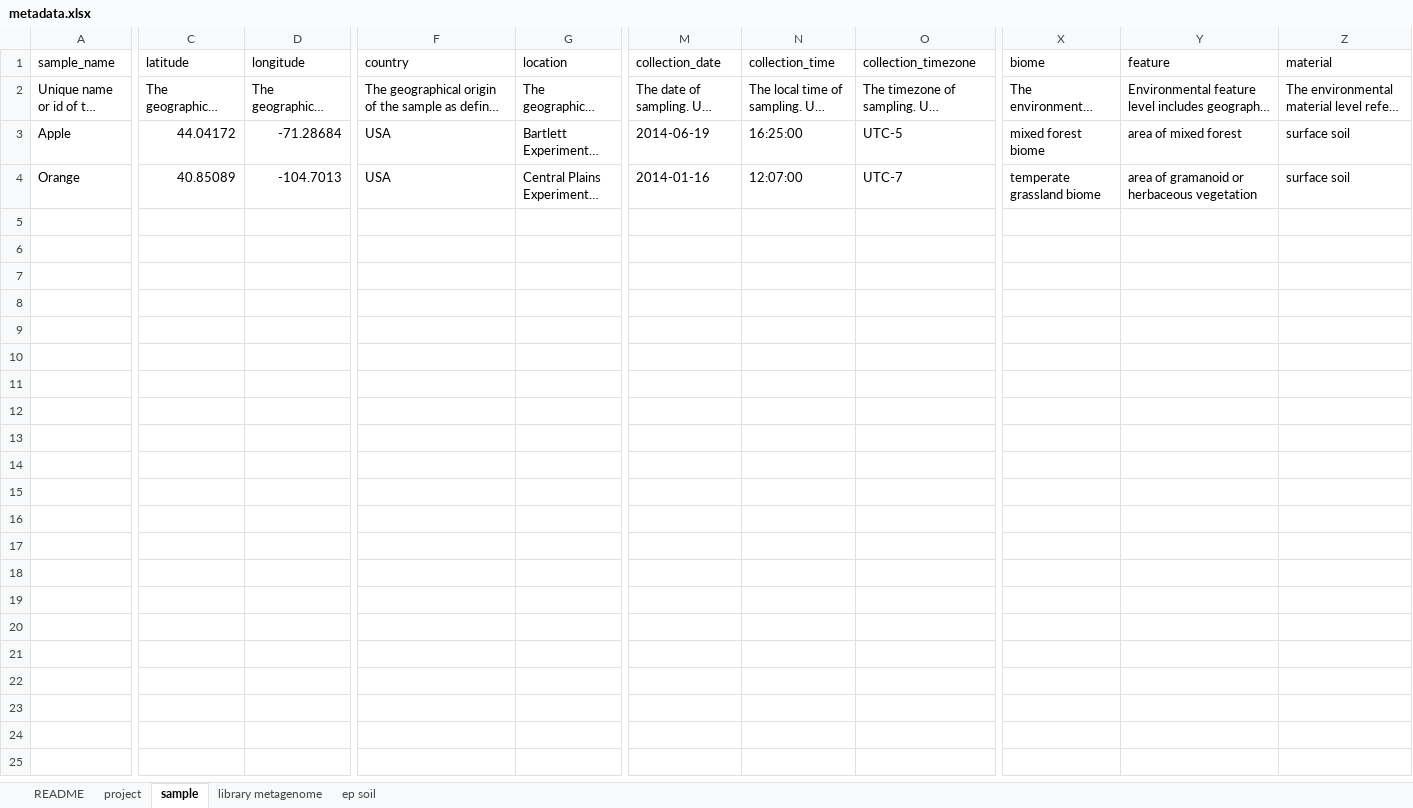
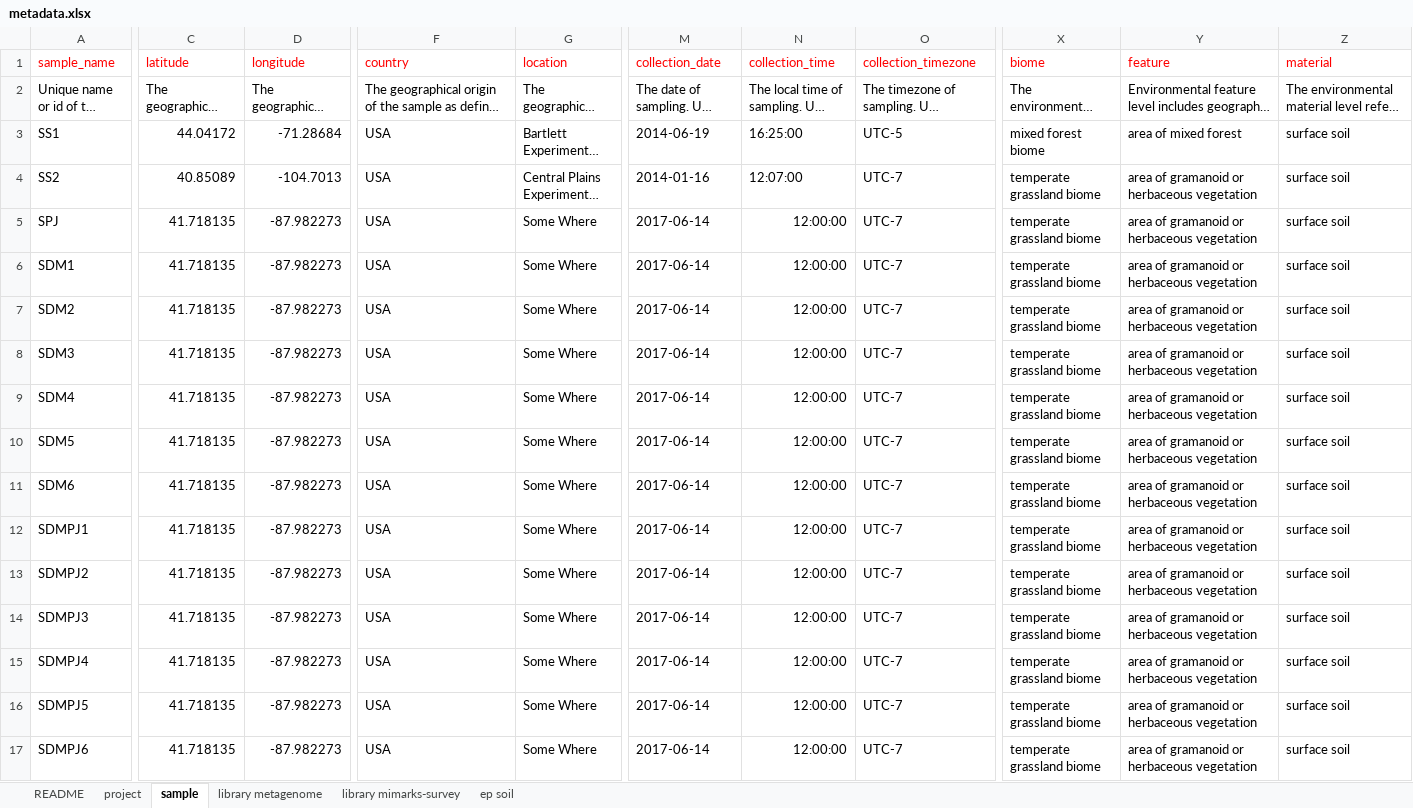
Before and after one commit to MG-RAST/MG-RAST-Tools, an Excel workbook: examples/sop/data/metadata.xlsx, sheet sample, drawn as a sheet; only a part is shown, gaps mark what is left out; long unchanged cells end in …; values as stored, in another font and other column widths than the file's, no borders; rows hold the shown columns only; the diff covers the shown part only; the diff names each change by its address in the sheet, - before the commit and + after, or states it on an @@ line.

```diff
--- a/examples/sop/data/metadata.xlsx (sheet sample)
+++ b/examples/sop/data/metadata.xlsx (sheet sample)
+sheet tab: library mimarks-survey
-A1 text colour: black
+A1 text colour: #FF0000
-C1:D1 text colour: black
+C1:D1 text colour: #FF0000
-F1:G1 text colour: black
+F1:G1 text colour: #FF0000
-M1:O1 text colour: black
+M1:O1 text colour: #FF0000
-X1:Z1 text colour: black
+X1:Z1 text colour: #FF0000
-A3 (sample_name): Apple
+A3 (sample_name): SS1
-A4 (sample_name): Orange
+A4 (sample_name): SS2
+row 5: SPJ | 41.718135 | -87.982273 | USA | Some Where | 2017-06-14 | 12:00:00 | UTC-7 | temperate grassland biome | area of gramanoid or herbaceous vegetation | surface soil
+row 6: SDM1 | 41.718135 | -87.982273 | USA | Some Where | 2017-06-14 | 12:00:00 | UTC-7 | temperate grassland biome | area of gramanoid or herbaceous vegetation | surface soil
+row 7: SDM2 | 41.718135 | -87.982273 | USA | Some Where | 2017-06-14 | 12:00:00 | UTC-7 | temperate grassland biome | area of gramanoid or herbaceous vegetation | surface soil
+row 8: SDM3 | 41.718135 | -87.982273 | USA | Some Where | 2017-06-14 | 12:00:00 | UTC-7 | temperate grassland biome | area of gramanoid or herbaceous vegetation | surface soil
+row 9: SDM4 | 41.718135 | -87.982273 | USA | Some Where | 2017-06-14 | 12:00:00 | UTC-7 | temperate grassland biome | area of gramanoid or herbaceous vegetation | surface soil
+row 10: SDM5 | 41.718135 | -87.982273 | USA | Some Where | 2017-06-14 | 12:00:00 | UTC-7 | temperate grassland biome | area of gramanoid or herbaceous vegetation | surface soil
+row 11: SDM6 | 41.718135 | -87.982273 | USA | Some Where | 2017-06-14 | 12:00:00 | UTC-7 | temperate grassland biome | area of gramanoid or herbaceous vegetation | surface soil
+row 12: SDMPJ1 | 41.718135 | -87.982273 | USA | Some Where | 2017-06-14 | 12:00:00 | UTC-7 | temperate grassland biome | area of gramanoid or herbaceous vegetation | surface soil
+row 13: SDMPJ2 | 41.718135 | -87.982273 | USA | Some Where | 2017-06-14 | 12:00:00 | UTC-7 | temperate grassland biome | area of gramanoid or herbaceous vegetation | surface soil
+row 14: SDMPJ3 | 41.718135 | -87.982273 | USA | Some Where | 2017-06-14 | 12:00:00 | UTC-7 | temperate grassland biome | area of gramanoid or herbaceous vegetation | surface soil
+row 15: SDMPJ4 | 41.718135 | -87.982273 | USA | Some Where | 2017-06-14 | 12:00:00 | UTC-7 | temperate grassland biome | area of gramanoid or herbaceous vegetation | surface soil
+row 16: SDMPJ5 | 41.718135 | -87.982273 | USA | Some Where | 2017-06-14 | 12:00:00 | UTC-7 | temperate grassland biome | area of gramanoid or herbaceous vegetation | surface soil
+row 17: SDMPJ6 | 41.718135 | -87.982273 | USA | Some Where | 2017-06-14 | 12:00:00 | UTC-7 | temperate grassland biome | area of gramanoid or herbaceous vegetation | surface soil
```
Also changed, not shown: cell formats elsewhere in this sheet, sheet ep soil, sheet library metagenome, sheet project, 1 other file.
